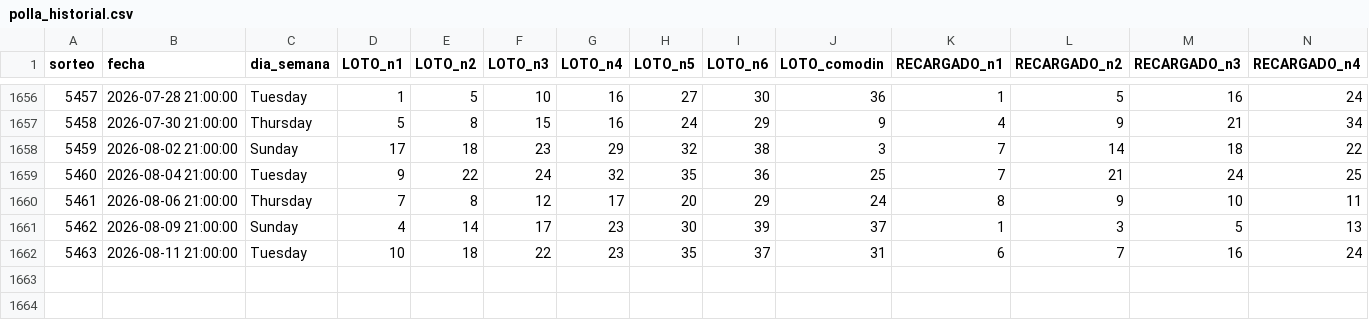
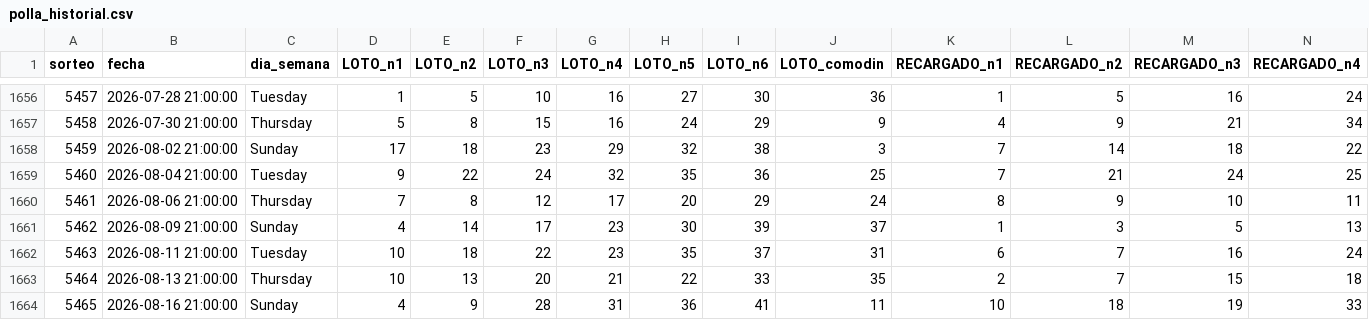
Before and after one commit to GaboAzorin/kin-lo, a CSV file: data/polla_historial.csv, drawn as a sheet; only a part is shown, gaps mark what is left out; rows hold the shown columns only; the diff names each change by its address in the sheet, - before the commit and + after, or states it on an @@ line.

```diff
--- a/data/polla_historial.csv
+++ b/data/polla_historial.csv
+row 1663: 5464 | 2026-08-13 21:00:00 | Thursday | 10 | 13 | 20 | 21 | 22 | 33 | 35 | 2 | 7 | 15 | 18
+row 1664: 5465 | 2026-08-16 21:00:00 | Sunday | 4 | 9 | 28 | 31 | 36 | 41 | 11 | 10 | 18 | 19 | 33
```
Also changed, not shown: data/suggestions_history.csv, 7 other files.
